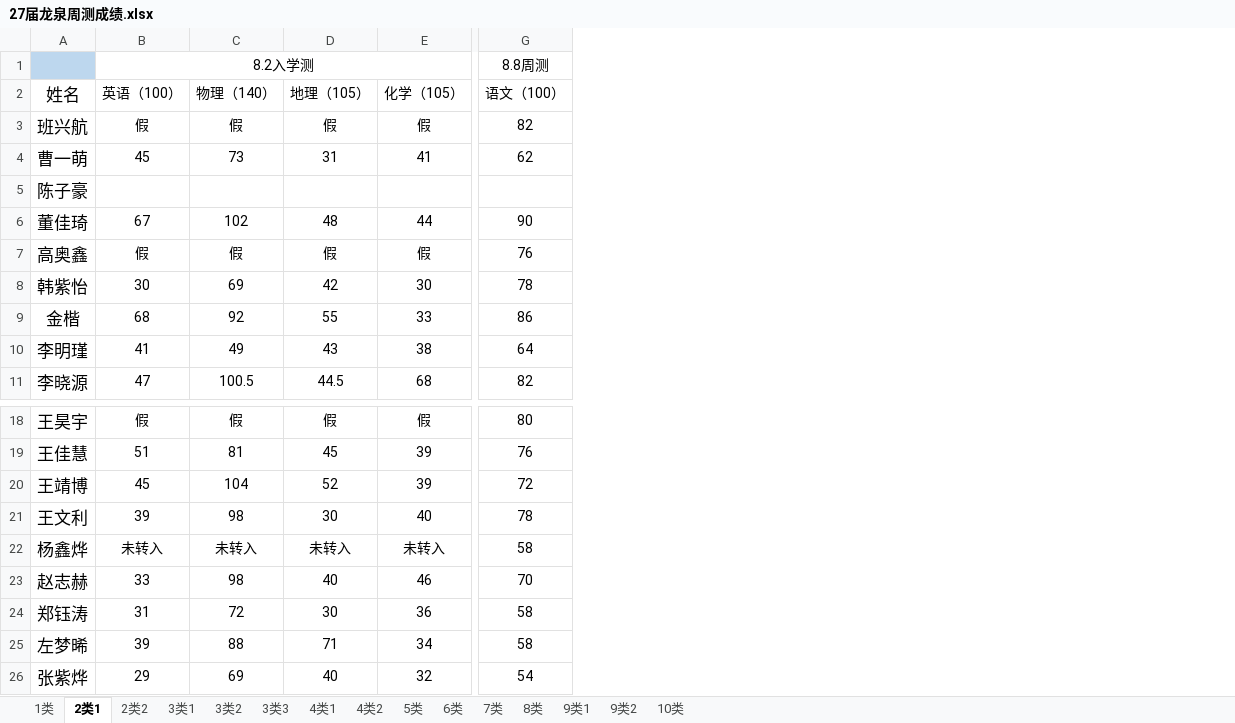
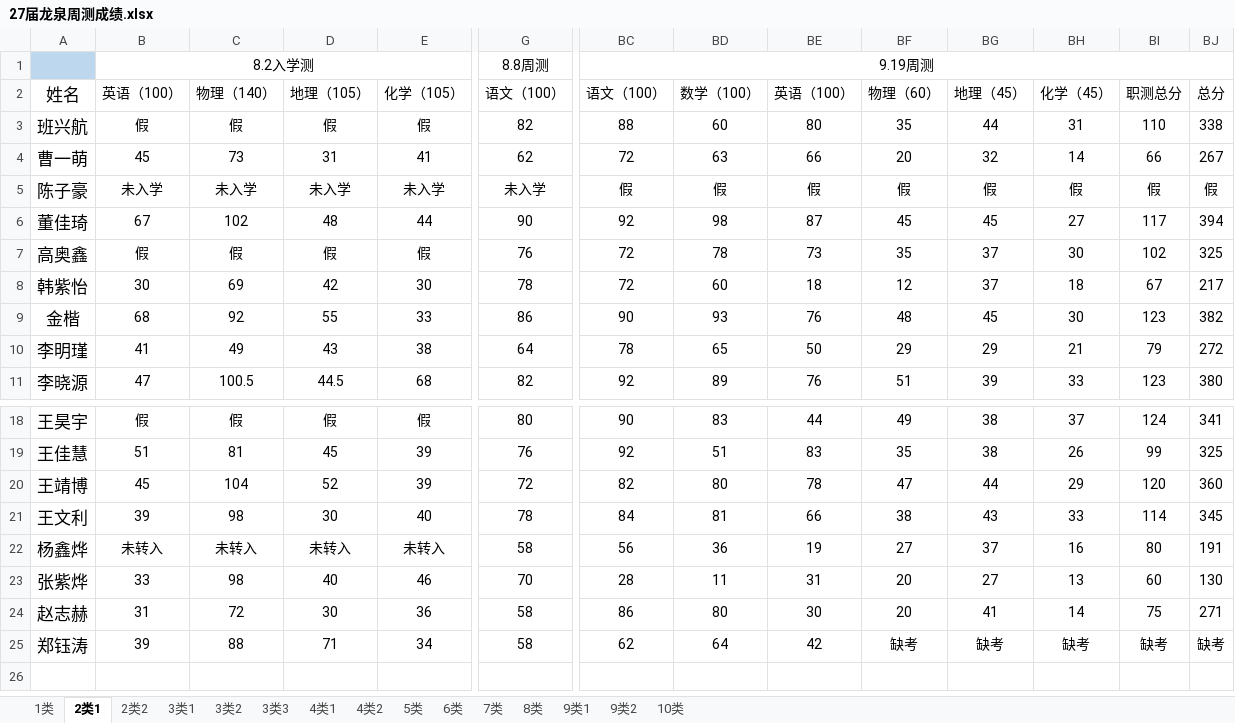
Before and after one commit to ZhangDN731/lqxqcjfx, an Excel workbook: 27届龙泉周测成绩.xlsx, sheet 2类1, drawn as a sheet; only a part is shown, gaps mark what is left out; values as stored, in another font and other column widths than the file's, no borders; removed rows and columns are numbered as before the commit, all else as after; rows hold the shown columns only; the diff covers the shown part only; the diff names each change by its address in the sheet, - before the commit and + after, or states it on an @@ line.

```diff
--- a/27届龙泉周测成绩.xlsx (sheet 2类1)
+++ b/27届龙泉周测成绩.xlsx (sheet 2类1)
+column BC, rows 1-11: 9.19周测 | 语文（100） | 88 | 72 | 假 | 92 | 72 | 72 | 90 | 78 | 92; rows 18-25: 90 | 92 | 82 | 84 | 56 | 28 | 86 | 62
+column BD, rows 2-11: 数学（100） | 60 | 63 | 假 | 98 | 78 | 60 | 93 | 65 | 89; rows 18-25: 83 | 51 | 80 | 81 | 36 | 11 | 80 | 64
+column BE, rows 2-11: 英语（100） | 80 | 66 | 假 | 87 | 73 | 18 | 76 | 50 | 76; rows 18-25: 44 | 83 | 78 | 66 | 19 | 31 | 30 | 42
+column BF, rows 2-11: 物理（60） | 35 | 20 | 假 | 45 | 35 | 12 | 48 | 29 | 51; rows 18-25: 49 | 35 | 47 | 38 | 27 | 20 | 20 | 缺考
+column BG, rows 2-11: 地理（45） | 44 | 32 | 假 | 45 | 37 | 37 | 45 | 29 | 39; rows 18-25: 38 | 38 | 44 | 43 | 37 | 27 | 41 | 缺考
+column BH, rows 2-11: 化学（45） | 31 | 14 | 假 | 27 | 30 | 18 | 30 | 21 | 33; rows 18-25: 37 | 26 | 29 | 33 | 16 | 13 | 14 | 缺考
+column BI, rows 2-11: 职测总分 | 110 | 66 | 假 | 117 | 102 | 67 | 123 | 79 | 123; rows 18-25: 124 | 99 | 120 | 114 | 80 | 60 | 75 | 缺考
+column BJ, rows 2-11: 总分 | 338 | 267 | 假 | 394 | 325 | 217 | 382 | 272 | 380; rows 18-25: 341 | 325 | 360 | 345 | 191 | 130 | 271 | 缺考
-B5: (empty)
+B5: 未入学
-C5: (empty)
+C5: 未入学
-D5: (empty)
+D5: 未入学
-E5: (empty)
+E5: 未入学
-G5: (empty)
+G5: 未入学
-A23: 赵志赫
+A23: 张紫烨
-A24: 郑钰涛
+A24: 赵志赫
-A25: 左梦晞
+A25: 郑钰涛
-row 26: 张紫烨 | 29 | 69 | 40 | 32 | 54
+row 26: (empty)
```
Also changed, not shown: 20 edited cells elsewhere in this sheet, sheet 10类, sheet 2类2, sheet 7类, sheet 9类2, sheet 6类, sheet 4类1, 8 more sheets.
